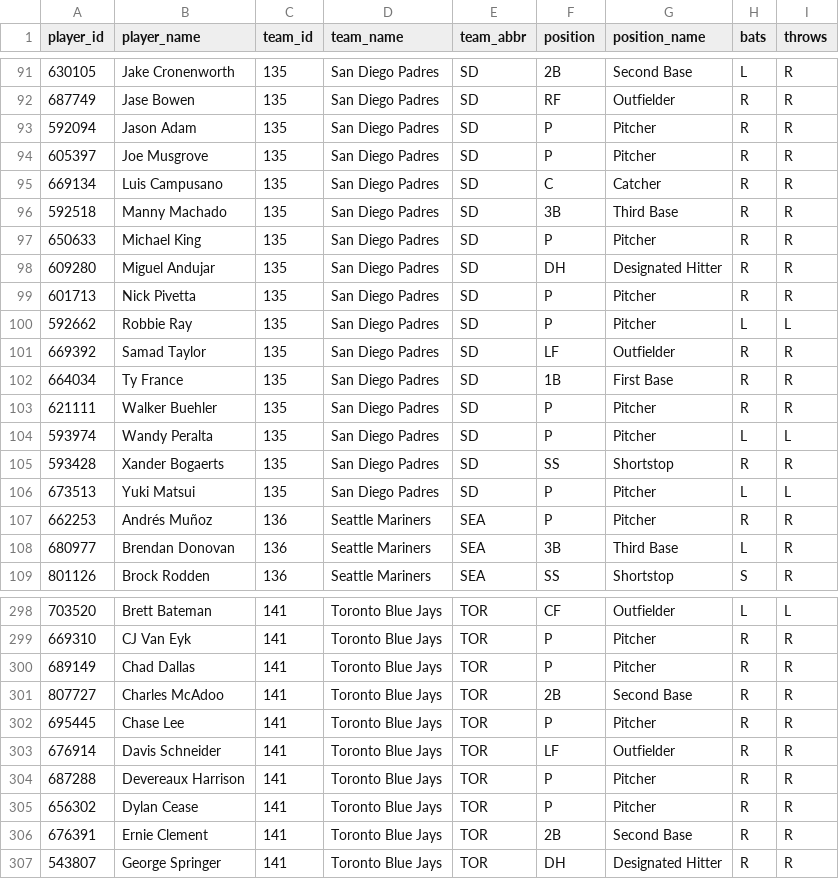
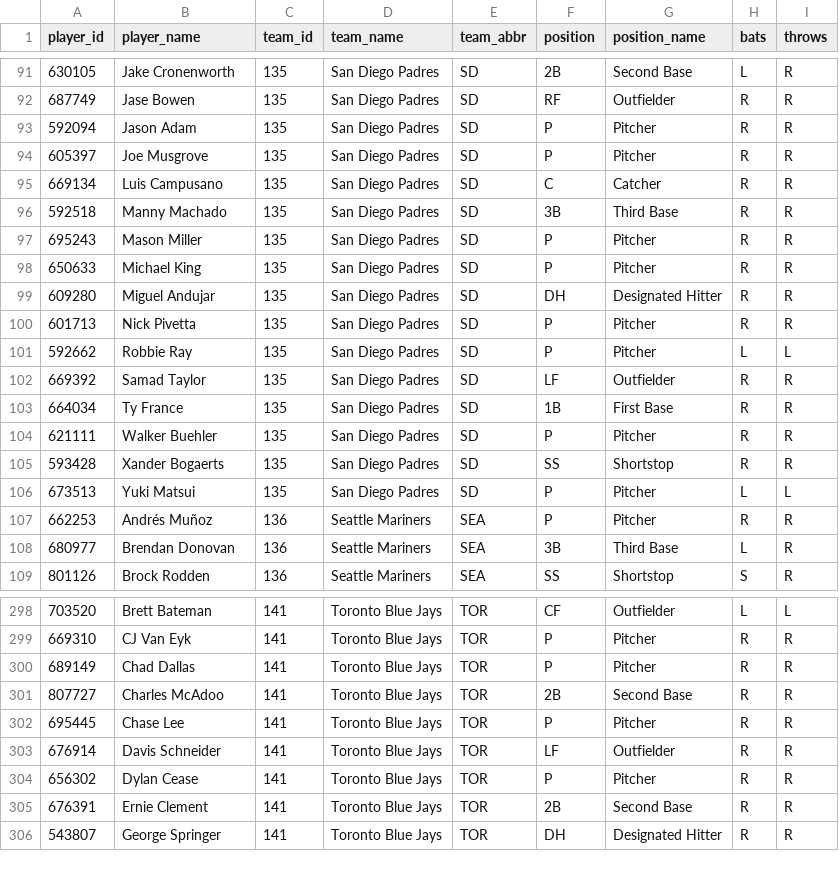
Before and after one commit to dylhauck/alpha-wagerz-model, a CSV file: data/reference/mlb/player_reference.csv, drawn as a sheet; only a part is shown, gaps mark what is left out; removed rows and columns are numbered as before the commit, all else as after; the diff names each change by its address in the sheet, - before the commit and + after, or states it on an @@ line.

```diff
--- a/data/reference/mlb/player_reference.csv
+++ b/data/reference/mlb/player_reference.csv
+row 97: 695243 | Mason Miller | 135 | San Diego Padres | SD | P | Pitcher | R | R
-row 104: 593974 | Wandy Peralta | 135 | San Diego Padres | SD | P | Pitcher | L | L
-row 304: 687288 | Devereaux Harrison | 141 | Toronto Blue Jays | TOR | P | Pitcher | R | R
```
Also changed, not shown: data/processed/mlb/slate_summary.csv, 41 other files.
